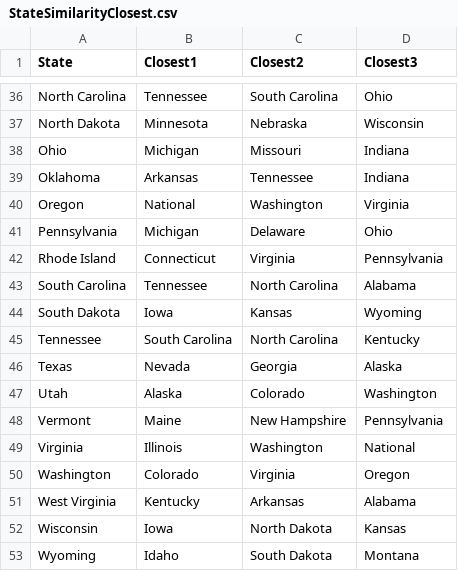
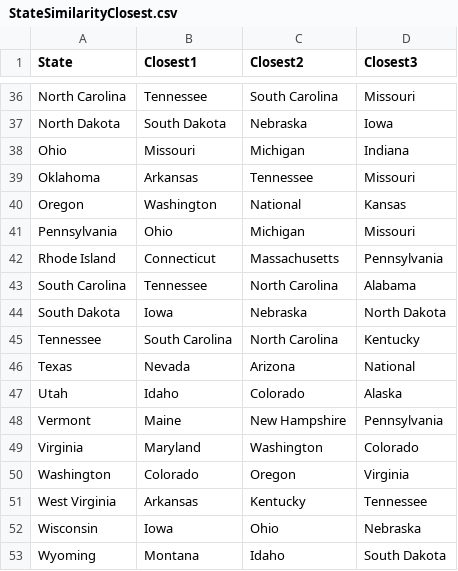
Before and after one commit to qthequartermasterman/ElectionForecasting, a CSV file: data/StateSimilarityClosest.csv, drawn as a sheet; only a part is shown, gaps mark what is left out; the diff covers the shown part only; the diff names each change by its address in the sheet, - before the commit and + after, or states it on an @@ line.

```diff
--- a/data/StateSimilarityClosest.csv
+++ b/data/StateSimilarityClosest.csv
-D36 (Closest3): Ohio
+D36 (Closest3): Missouri
-B37 (Closest1): Minnesota
+B37 (Closest1): South Dakota
-D37 (Closest3): Wisconsin
+D37 (Closest3): Iowa
-B38 (Closest1): Michigan
+B38 (Closest1): Missouri
-C38 (Closest2): Missouri
+C38 (Closest2): Michigan
-D39 (Closest3): Indiana
+D39 (Closest3): Missouri
-B40 (Closest1): National
+B40 (Closest1): Washington
-C40 (Closest2): Washington
+C40 (Closest2): National
-D40 (Closest3): Virginia
+D40 (Closest3): Kansas
-B41 (Closest1): Michigan
+B41 (Closest1): Ohio
-C41 (Closest2): Delaware
+C41 (Closest2): Michigan
-D41 (Closest3): Ohio
+D41 (Closest3): Missouri
-C42 (Closest2): Virginia
+C42 (Closest2): Massachusetts
-C44 (Closest2): Kansas
+C44 (Closest2): Nebraska
-D44 (Closest3): Wyoming
+D44 (Closest3): North Dakota
-C46 (Closest2): Georgia
+C46 (Closest2): Arizona
-D46 (Closest3): Alaska
+D46 (Closest3): National
-B47 (Closest1): Alaska
+B47 (Closest1): Idaho
-D47 (Closest3): Washington
+D47 (Closest3): Alaska
-B49 (Closest1): Illinois
+B49 (Closest1): Maryland
-D49 (Closest3): National
+D49 (Closest3): Colorado
-C50 (Closest2): Virginia
+C50 (Closest2): Oregon
-D50 (Closest3): Oregon
+D50 (Closest3): Virginia
-B51 (Closest1): Kentucky
+B51 (Closest1): Arkansas
-C51 (Closest2): Arkansas
+C51 (Closest2): Kentucky
-D51 (Closest3): Alabama
+D51 (Closest3): Tennessee
-C52 (Closest2): North Dakota
+C52 (Closest2): Ohio
-D52 (Closest3): Kansas
+D52 (Closest3): Nebraska
-B53 (Closest1): Idaho
+B53 (Closest1): Montana
-C53 (Closest2): South Dakota
+C53 (Closest2): Idaho
-D53 (Closest3): Montana
+D53 (Closest3): South Dakota
```
Also changed, not shown: 63 edited cells elsewhere in this file, data/StateSimilarityScores.csv, 4 other files.
